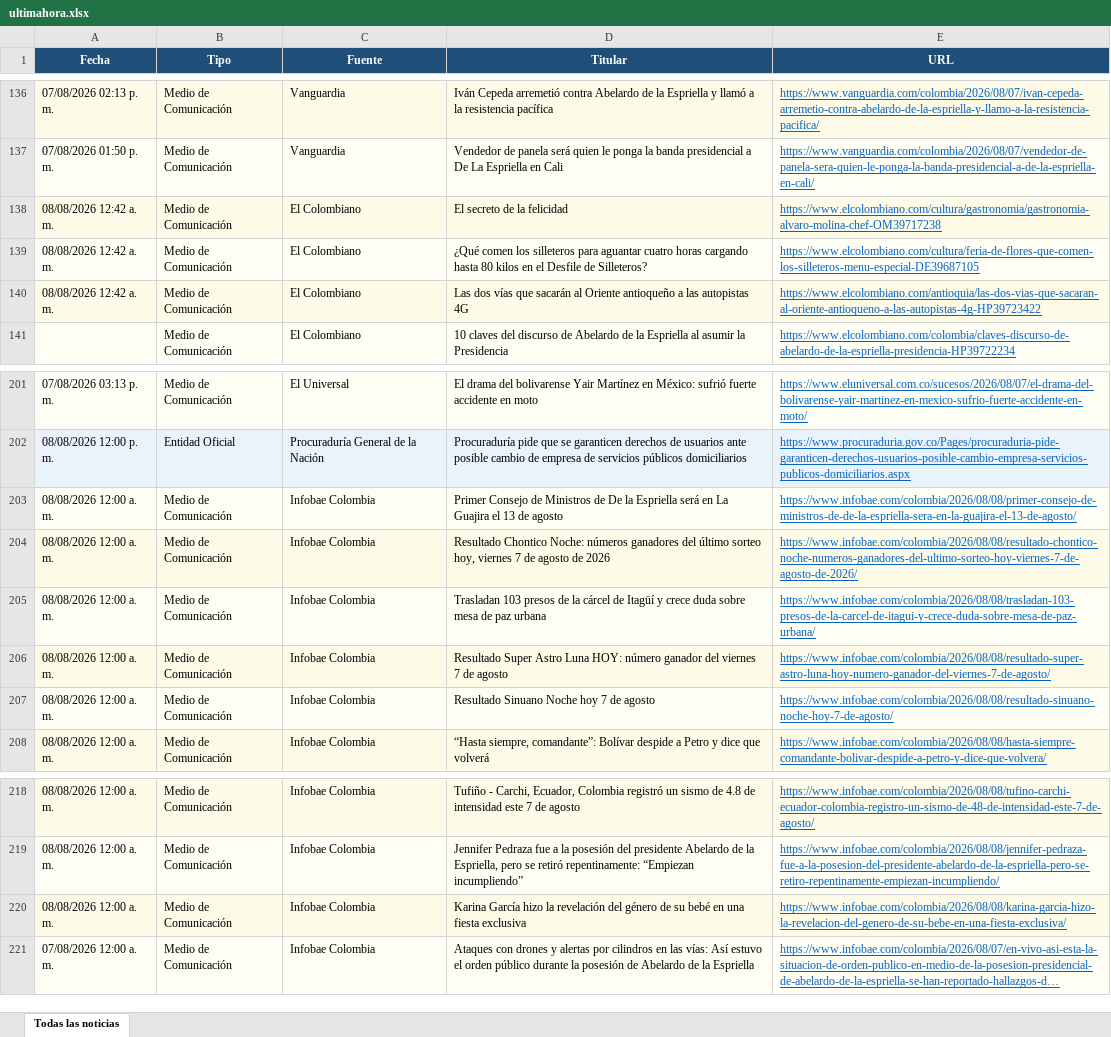
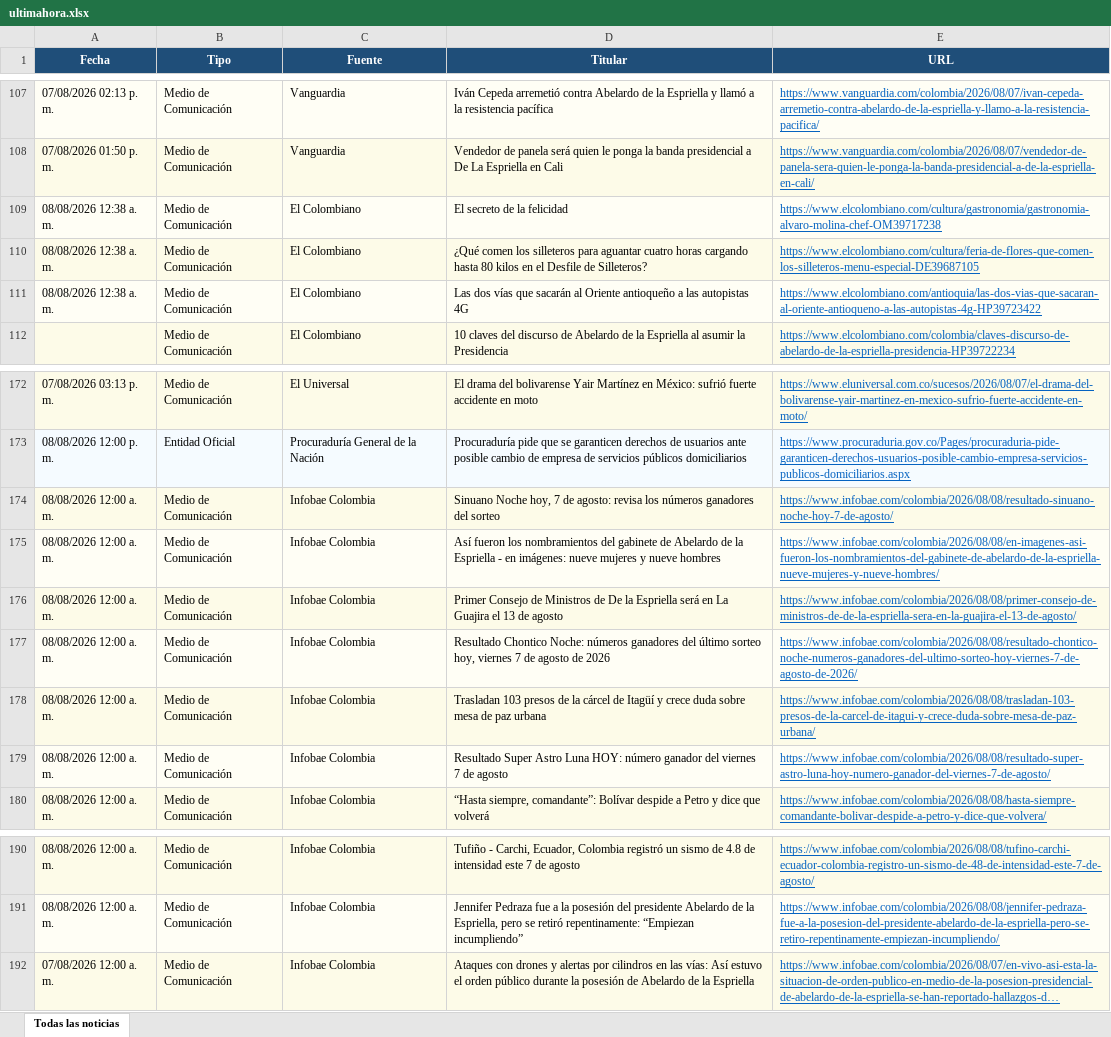
Before and after one commit to kevin961312/UltimaHora, an Excel workbook: docs/ultimahora.xlsx, sheet Todas las noticias, drawn as a sheet; only a part is shown, gaps mark what is left out; long unchanged cells end in …; values as stored, in another font and other column widths than the file's, no borders; removed rows and columns are numbered as before the commit, all else as after; the diff covers the shown part only; the diff names each change by its address in the sheet, - before the commit and + after, or states it on an @@ line.

```diff
--- a/docs/ultimahora.xlsx (sheet Todas las noticias)
+++ b/docs/ultimahora.xlsx (sheet Todas las noticias)
-A109:A111 (Fecha): 08/08/2026 12:42 a. m.
+A109:A111 (Fecha): 08/08/2026 12:38 a. m.
+row 174: 08/08/2026 12:00 a. m. | Medio de Comunicación | Infobae Colombia | Sinuano Noche hoy, 7 de agosto: revisa los números ganadores del sorteo | https://www.infobae.com/colombia/2026/08/08/resultado-sinuano-noche-hoy-7-de-agosto/
+row 175: 08/08/2026 12:00 a. m. | Medio de Comunicación | Infobae Colombia | Así fueron los nombramientos del gabinete de Abelardo de la Espriella - en imágenes: nueve mujeres y nueve hombres | https://www.infobae.com/colombia/2026/08/08/en-imagenes-asi-fueron-los-nombramientos-del-gabinete-de-abelardo-de-la-espriella-nueve-mujeres-y-nueve-hombres/
-row 207: 08/08/2026 12:00 a. m. | Medio de Comunicación | Infobae Colombia | Resultado Sinuano Noche hoy 7 de agosto | https://www.infobae.com/colombia/2026/08/08/resultado-sinuano-noche-hoy-7-de-agosto/
-row 220: 08/08/2026 12:00 a. m. | Medio de Comunicación | Infobae Colombia | Karina García hizo la revelación del género de su bebé en una fiesta exclusiva | https://www.infobae.com/colombia/2026/08/08/karina-garcia-hizo-la-revelacion-del-genero-de-su-bebe-en-una-fiesta-exclusiva/
```
Also changed, not shown: 20 added rows, 49 removed rows, 10 moved rows and 4 edited cells elsewhere in this sheet, 1 other file.
